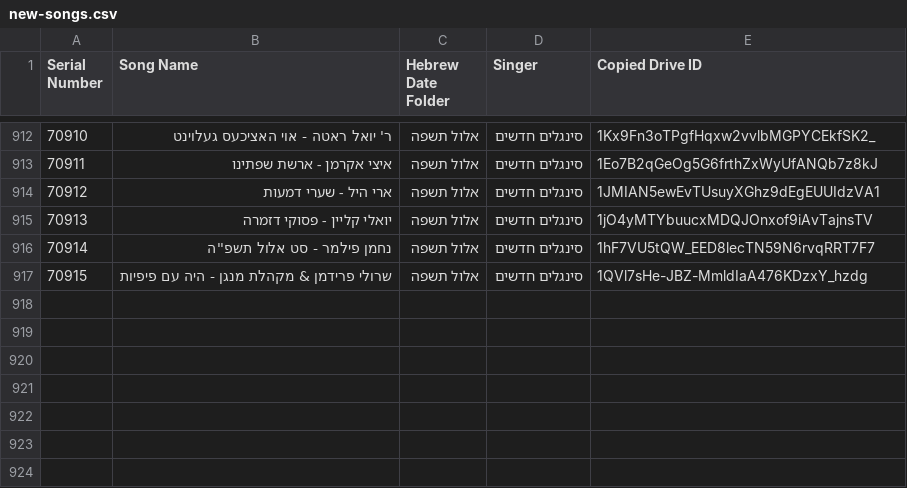
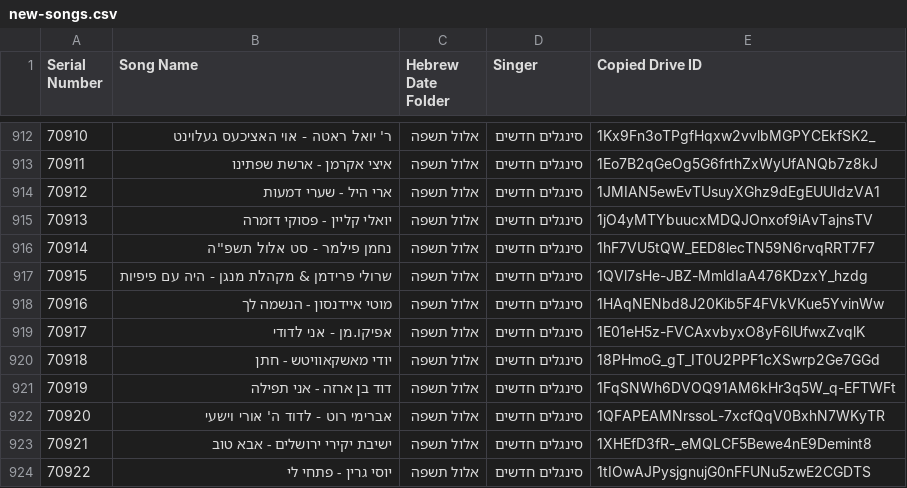
Before and after one commit to NHLOCAL/shir-bot, a CSV file: drive_data/new-songs.csv, drawn as a sheet; only a part is shown, gaps mark what is left out.

```diff
--- a/drive_data/new-songs.csv
+++ b/drive_data/new-songs.csv
@@ -917 +917,8 @@ Serial Number,Song Name,Hebrew Date Folder,Singer,Copied Drive ID
 70915,שרולי פרידמן & מקהלת מנגן - היה עם פיפיות,אלול תשפה,סינגלים חדשים,1QVl7sHe-JBZ-MmldIaA476KDzxY_hzdg
+70916,מוטי איידנסון - הנשמה לך,אלול תשפה,סינגלים חדשים,1HAqNENbd8J20Kib5F4FVkVKue5YvinWw
+70917,אפיקו.מן - אני לדודי,אלול תשפה,סינגלים חדשים,1E01eH5z-FVCAxvbyxO8yF6lUfwxZvqlK
+70918,יודי מאשקאוויטש - חתן,אלול תשפה,סינגלים חדשים,18PHmoG_gT_IT0U2PPF1cXSwrp2Ge7GGd
+70919,דוד בן ארזה - אני תפילה,אלול תשפה,סינגלים חדשים,1FqSNWh6DVOQ91AM6kHr3q5W_q-EFTWFt
+70920,אברימי רוט - לדוד ה' אורי וישעי,אלול תשפה,סינגלים חדשים,1QFAPEAMNrssoL-7xcfQqV0BxhN7WKyTR
+70921,ישיבת יקירי ירושלים - אבא טוב,אלול תשפה,סינגלים חדשים,1XHEfD3fR-_eMQLCF5Bewe4nE9Demint8
+70922,יוסי גרין - פתחי לי,אלול תשפה,סינגלים חדשים,1tIOwAJPysjgnujG0nFFUNu5zwE2CGDTS
```
Also changed, not shown: 2 other files.
